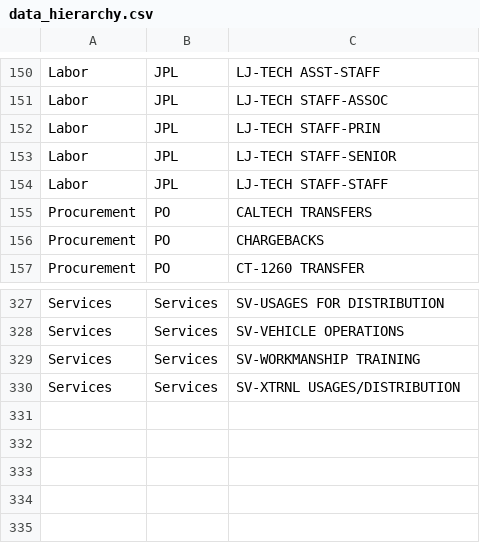
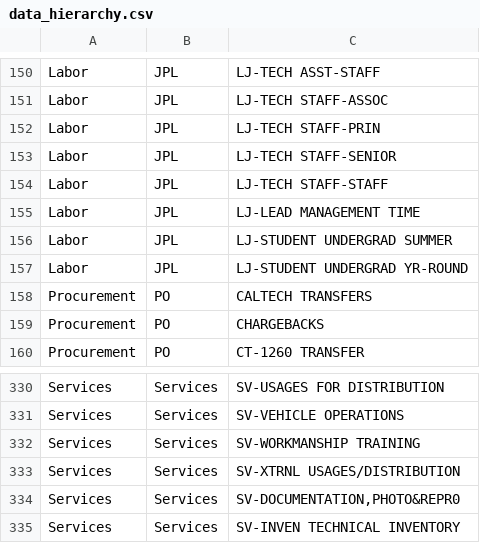
Before and after one commit to schordas/JataTwo, a CSV file: data/data_hierarchy.csv, drawn as a sheet; only a part is shown, gaps mark what is left out.

Commit message:
data-heirarchy csv update

```diff
--- a/data/data_hierarchy.csv
+++ b/data/data_hierarchy.csv
@@ -154,2 +154,5 @@ Labor,JPL,LJ-TECH STAFF-SENIOR
 Labor,JPL,LJ-TECH STAFF-STAFF
+Labor,JPL,LJ-LEAD MANAGEMENT TIME
+Labor,JPL,LJ-STUDENT UNDERGRAD SUMMER
+Labor,JPL,LJ-STUDENT UNDERGRAD YR-ROUND
 Procurement,PO,CALTECH TRANSFERS
@@ -330 +333,3 @@ Services,Services,SV-WORKMANSHIP TRAINING
 Services,Services,SV-XTRNL USAGES/DISTRIBUTION
+Services,Services,"SV-DOCUMENTATION,PHOTO&REPR0"
+Services,Services,SV-INVEN TECHNICAL INVENTORY
```
